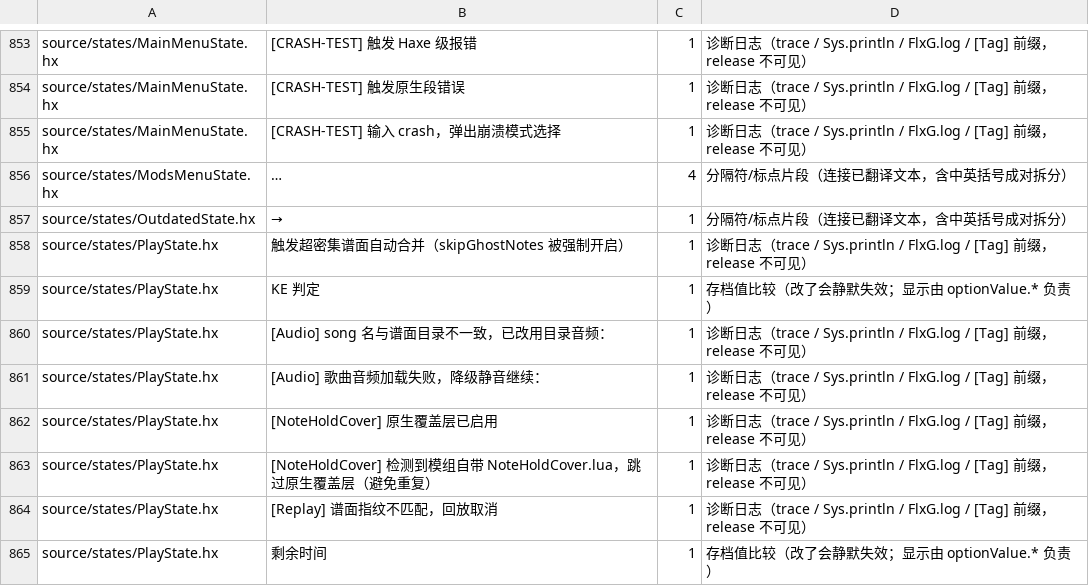
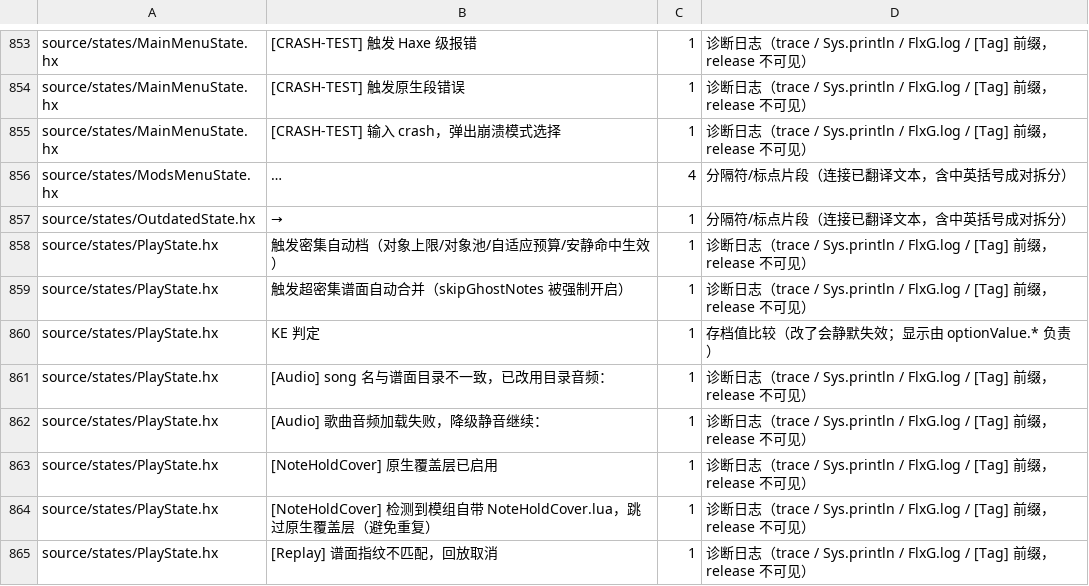
Before and after one commit to Bonus-XK/FNF-MeteoricEngine, a TSV file: tools/i18n/intentional-skip.tsv, drawn as a sheet; only a part is shown, gaps mark what is left out; the shorter side is filled out with more unchanged rows.

Commit message:
fix(playstate): packed 路径补位 densePerfMode 判定，墙谱恢复密集护栏
buildFromPacked 从未赋值 densePerfMode：36 亿音符墙谱实测 dense=0、cap=0，
对象上限/对象池/自适应生成预算/安静命中/363 皮肤合批整层失效（设计缺口）。
现按主路径同口径重建原始音符数：每簇 max(density, offsKeep+1) 以 Float 累加
（Σ≈38.5 亿，防 Int32 溢出），>= DENSE_FORCE_MERGE 时置位。已验证的 2.26M
级 packed 谱面两种口径都不过阈值，行为与旧版一致；同时修掉跨曲静态残留。
trace/基线同步；游戏内效果未验证（待实机复跑 profile）。

门禁：typecheck exit 0；check_i18n.py PASS。

```diff
--- a/tools/i18n/intentional-skip.tsv
+++ b/tools/i18n/intentional-skip.tsv
@@ -859,2 +859,3 @@ source/states/ModsMenuState.hx	…	4	分隔符/标点片段（连接已翻译文
 source/states/OutdatedState.hx	→	1	分隔符/标点片段（连接已翻译文本，含中英括号成对拆分）
+source/states/PlayState.hx	 触发密集自动档（对象上限/对象池/自适应预算/安静命中生效）	1	诊断日志（trace / Sys.println / FlxG.log / [Tag] 前缀，release 不可见）
 source/states/PlayState.hx	 触发超密集谱面自动合并（skipGhostNotes 被强制开启）	1	诊断日志（trace / Sys.println / FlxG.log / [Tag] 前缀，release 不可见）
```
Also changed, not shown: 1 other file.
